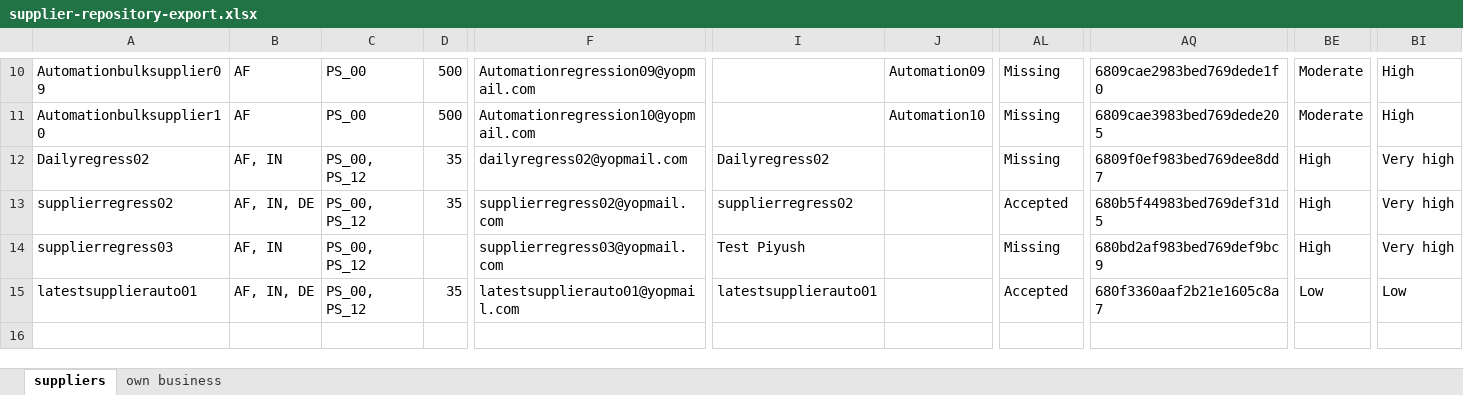
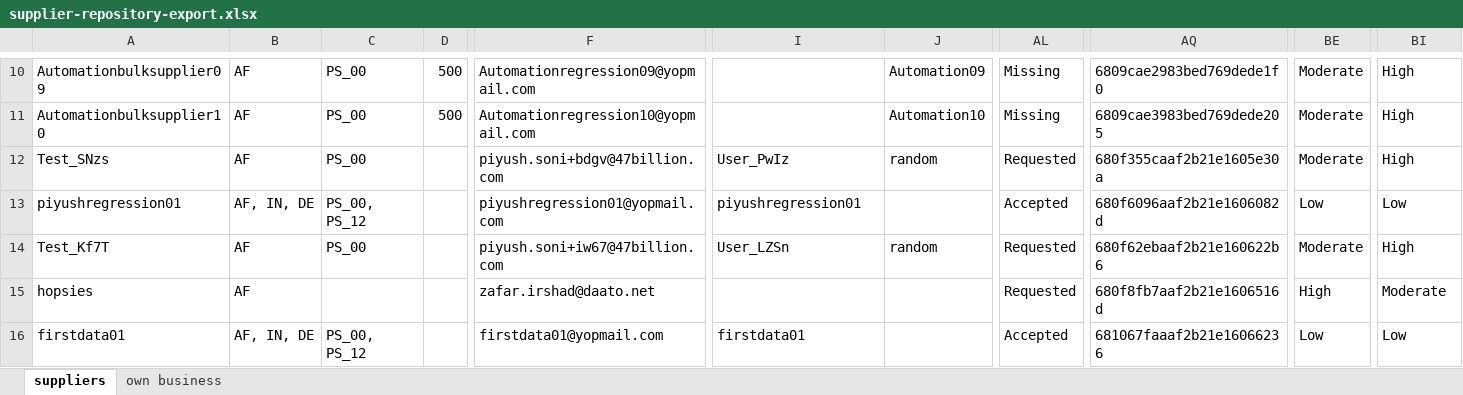
Before and after one commit to piyush006/Daato_Automation, an Excel workbook: downloads/supplier-repository-export.xlsx, sheet suppliers, drawn as a sheet; only a part is shown, gaps mark what is left out; values as stored, in another font and other column widths than the file's, no borders; removed rows and columns are numbered as before the commit, all else as after; rows hold the shown columns only; the diff covers the shown part only; the diff names each change by its address in the sheet, - before the commit and + after, or states it on an @@ line.

```diff
--- a/downloads/supplier-repository-export.xlsx (sheet suppliers)
+++ b/downloads/supplier-repository-export.xlsx (sheet suppliers)
-A12: Dailyregress02
+A12: Test_SNzs
-B12: AF, IN
+B12: AF
-C12: PS_00, PS_12
+C12: PS_00
-D12: 35
+D12: (empty)
-F12: dailyregress02@yopmail.com
+F12: piyush.soni+bdgv@47billion.com
-I12: Dailyregress02
+I12: User_PwIz
-J12: (empty)
+J12: random
-AL12: Missing
+AL12: Requested
-AQ12: 6809f0ef983bed769dee8dd7
+AQ12: 680f355caaf2b21e1605e30a
-BE12: High
+BE12: Moderate
-BI12: Very high
+BI12: High
-row 13: supplierregress02 | AF, IN, DE | PS_00, PS_12 | 35 | supplierregress02@yopmail.com | supplierregress02 |  | Accepted | 680b5f44983bed769def31d5 | High | Very high
+row 13: piyushregression01 | AF, IN, DE | PS_00, PS_12 |  | piyushregression01@yopmail.com | piyushregression01 |  | Accepted | 680f6096aaf2b21e1606082d | Low | Low
-A14: supplierregress03
+A14: Test_Kf7T
-B14: AF, IN
+B14: AF
-C14: PS_00, PS_12
+C14: PS_00
-F14: supplierregress03@yopmail.com
+F14: piyush.soni+iw67@47billion.com
-I14: Test Piyush
+I14: User_LZSn
-J14: (empty)
+J14: random
-AL14: Missing
+AL14: Requested
-AQ14: 680bd2af983bed769def9bc9
+AQ14: 680f62ebaaf2b21e160622b6
-BE14: High
+BE14: Moderate
-BI14: Very high
+BI14: High
+row 15: hopsies | AF |  |  | zafar.irshad@daato.net |  |  | Requested | 680f8fb7aaf2b21e1606516d | High | Moderate
-A16: latestsupplierauto01
+A16: firstdata01
-D16: 35
+D16: (empty)
-F16: latestsupplierauto01@yopmail.com
+F16: firstdata01@yopmail.com
-I16: latestsupplierauto01
+I16: firstdata01
-AQ16: 680f3360aaf2b21e1605c8a7
+AQ16: 681067faaaf2b21e16066236
```
Also changed, not shown: 3 edited cells elsewhere in this sheet, 50 other files.
